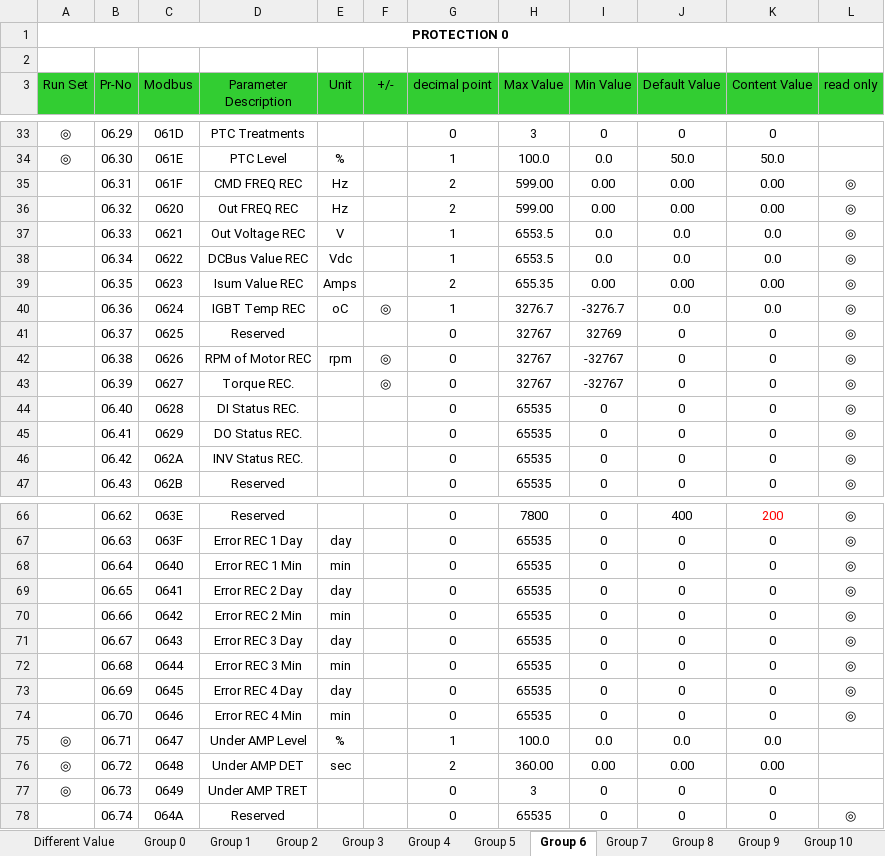
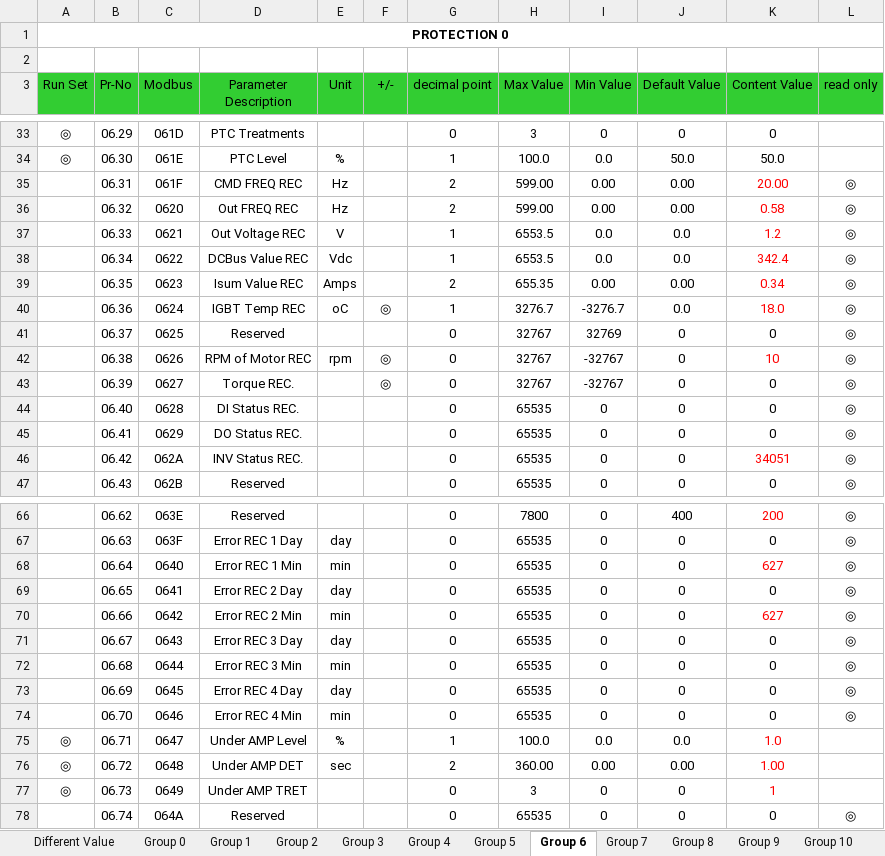
Before and after one commit to gtetil/ME21000-Swoish-Grain-Control, an Excel workbook: PLC/Drive Config (Dry Bin Drag, Address 3).xlsx, sheet Group 6, drawn as a sheet; only a part is shown, gaps mark what is left out; values as stored, in another font and other column widths than the file's, no borders; the diff covers the shown part only; the diff names each change by its address in the sheet, - before the commit and + after, or states it on an @@ line.

```diff
--- a/PLC/Drive Config (Dry Bin Drag, Address 3).xlsx (sheet Group 6)
+++ b/PLC/Drive Config (Dry Bin Drag, Address 3).xlsx (sheet Group 6)
-K35 (Content Value): 0.00
+K35 (Content Value): 20.00
-K35:K40 text colour: black
+K35:K40 text colour: #FF0000
-K36 (Content Value): 0.00
+K36 (Content Value): 0.58
-K37 (Content Value): 0.0
+K37 (Content Value): 1.2
-K38 (Content Value): 0.0
+K38 (Content Value): 342.4
-K39 (Content Value): 0.00
+K39 (Content Value): 0.34
-K40 (Content Value): 0.0
+K40 (Content Value): 18.0
-K42 (Content Value): 0
+K42 (Content Value): 10
-K42 text colour: black
+K42 text colour: #FF0000
-K46 (Content Value): 0
+K46 (Content Value): 34051
-K46 text colour: black
+K46 text colour: #FF0000
-K68 (Content Value): 0
+K68 (Content Value): 627
-K68 text colour: black
+K68 text colour: #FF0000
-K70 (Content Value): 0
+K70 (Content Value): 627
-K70 text colour: black
+K70 text colour: #FF0000
-K75 (Content Value): 0.0
+K75 (Content Value): 1.0
-K75:K77 text colour: black
+K75:K77 text colour: #FF0000
-K76 (Content Value): 0.00
+K76 (Content Value): 1.00
-K77 (Content Value): 0
+K77 (Content Value): 1
```
Also changed, not shown: 2 edited cells and cell formats elsewhere in this sheet, sheet Different Value, sheet Group 14, sheet Group 9, sheet Group 5, PLC/Drive Config (Dry Bin Fan, Address 2).xlsx, PLC/Drive Config (Dry Bin Top Feed, Address 4).xlsx, 14 other files.
